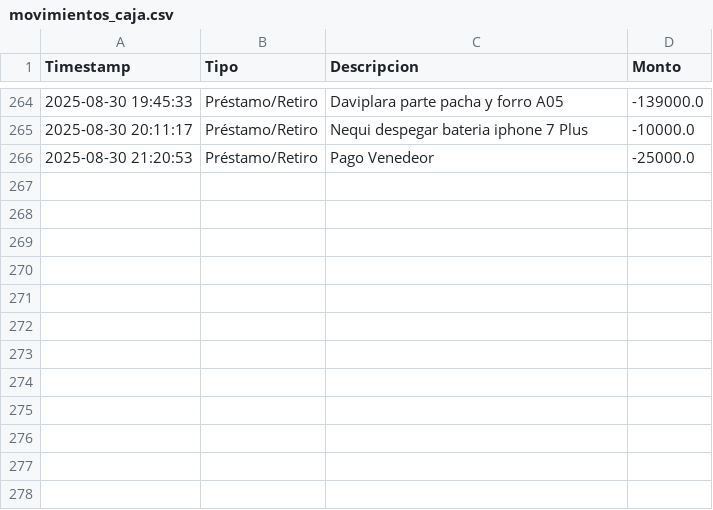
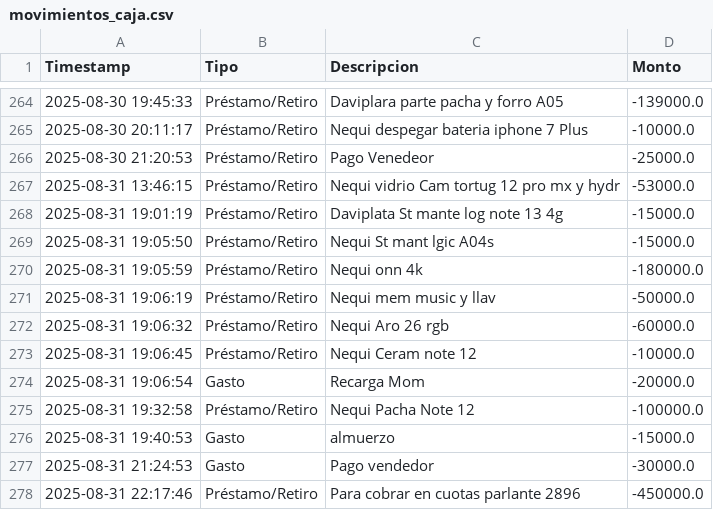
Before and after one commit to armandLizarazo/pedido, a CSV file: movimientos_caja.csv, drawn as a sheet; only a part is shown, gaps mark what is left out.

```diff
--- a/movimientos_caja.csv
+++ b/movimientos_caja.csv
@@ -266 +266,13 @@ Timestamp,Tipo,Descripcion,Monto
 2025-08-30 21:20:53,Préstamo/Retiro,Pago Venedeor,-25000.0
+2025-08-31 13:46:15,Préstamo/Retiro,Nequi vidrio Cam tortug 12 pro mx y hydr ,-53000.0
+2025-08-31 19:01:19,Préstamo/Retiro,Daviplata St  mante log note 13 4g,-15000.0
+2025-08-31 19:05:50,Préstamo/Retiro,Nequi St mant lgic A04s,-15000.0
+2025-08-31 19:05:59,Préstamo/Retiro,Nequi onn 4k,-180000.0
+2025-08-31 19:06:19,Préstamo/Retiro,Nequi mem music y llav,-50000.0
+2025-08-31 19:06:32,Préstamo/Retiro,Nequi Aro 26 rgb,-60000.0
+2025-08-31 19:06:45,Préstamo/Retiro,Nequi Ceram note 12,-10000.0
+2025-08-31 19:06:54,Gasto,Recarga Mom,-20000.0
+2025-08-31 19:32:58,Préstamo/Retiro,Nequi Pacha Note 12,-100000.0
+2025-08-31 19:40:53,Gasto,almuerzo,-15000.0
+2025-08-31 21:24:53,Gasto,Pago vendedor,-30000.0
+2025-08-31 22:17:46,Préstamo/Retiro,Para cobrar en cuotas parlante 2896,-450000.0
```
Also changed, not shown: caja_registros.csv, registro_ventas.csv, 38 other files.
